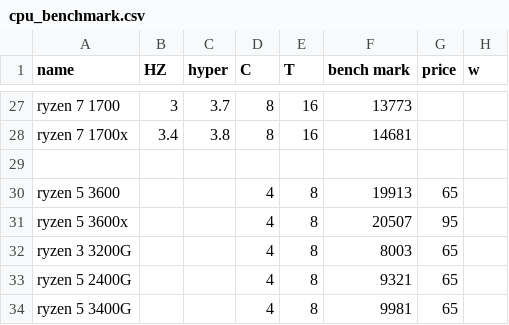
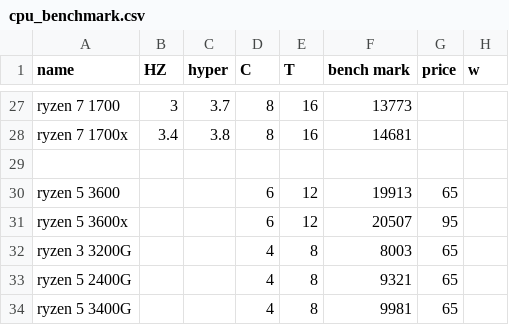
Before and after one commit to panard313/panard-configs, a CSV file: cpu_benchmark.csv, drawn as a sheet; only a part is shown, gaps mark what is left out.

Commit message:
fix cpu_benchmark

```diff
--- a/cpu_benchmark.csv
+++ b/cpu_benchmark.csv
@@ -29,4 +29,4 @@ ryzen 7 1700x,3.4,3.8,8,16,14681,,
 ,,,,,,,
-ryzen 5 3600,,,4,8,19913,65
-ryzen 5 3600x,,,4,8,20507,95
+ryzen 5 3600,,,6,12,19913,65
+ryzen 5 3600x,,,6,12,20507,95
 ryzen 3 3200G,,,4,8,8003,65
```
